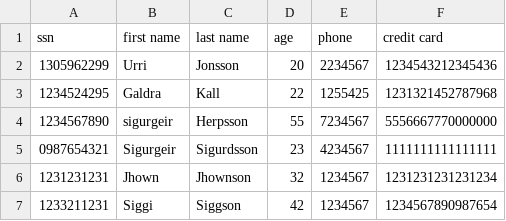
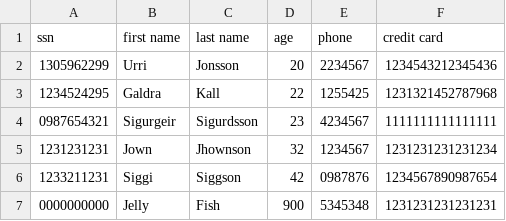
Before and after one commit to Arnarinn/ABIS, a CSV file: data/customers.csv, drawn as a sheet.

```diff
--- a/data/customers.csv
+++ b/data/customers.csv
@@ -3,5 +3,5 @@ ssn,first name,last name,age,phone,credit card
 1234524295,Galdra,Kall,22,1255425,1231321452787968
-1234567890,sigurgeir,Herpsson,55,7234567,5556667770000000
 0987654321,Sigurgeir,Sigurdsson,23,4234567,1111111111111111
-1231231231,Jhown,Jhownson,32,1234567,1231231231231234
-1233211231,Siggi,Siggson,42,1234567,1234567890987654
+1231231231,Jown,Jhownson,32,1234567,1231231231231234
+1233211231,Siggi,Siggson,42,0987876,1234567890987654
+0000000000,Jelly,Fish,900,5345348,1231231231231231
```
Also changed, not shown: data/orders.csv, 2 other files.
